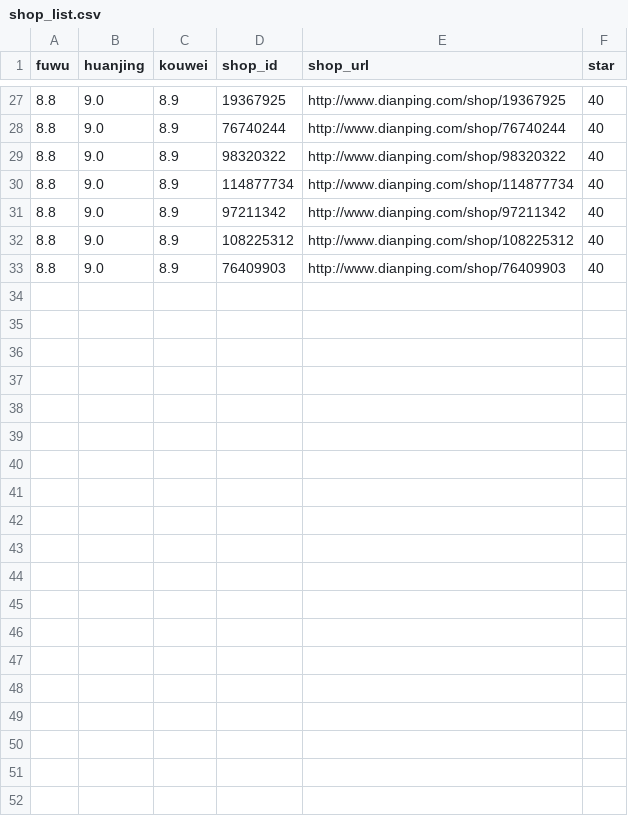
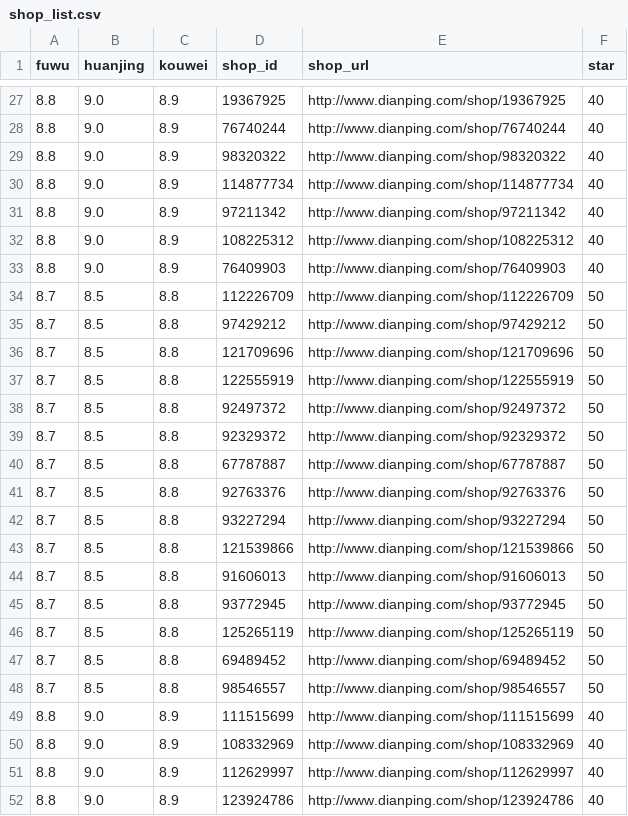
Before and after one commit to hguowei/jayin-python-app, a CSV file: src/dianping/results/shop_list.csv, drawn as a sheet; only a part is shown, gaps mark what is left out; the diff covers the shown part only; the diff names each change by its address in the sheet, - before the commit and + after, or states it on an @@ line.

```diff
--- a/src/dianping/results/shop_list.csv
+++ b/src/dianping/results/shop_list.csv
+row 34: 8.7 | 8.5 | 8.8 | 112226709 | http://www.dianping.com/shop/112226709 | 50
+row 35: 8.7 | 8.5 | 8.8 | 97429212 | http://www.dianping.com/shop/97429212 | 50
+row 36: 8.7 | 8.5 | 8.8 | 121709696 | http://www.dianping.com/shop/121709696 | 50
+row 37: 8.7 | 8.5 | 8.8 | 122555919 | http://www.dianping.com/shop/122555919 | 50
+row 38: 8.7 | 8.5 | 8.8 | 92497372 | http://www.dianping.com/shop/92497372 | 50
+row 39: 8.7 | 8.5 | 8.8 | 92329372 | http://www.dianping.com/shop/92329372 | 50
+row 40: 8.7 | 8.5 | 8.8 | 67787887 | http://www.dianping.com/shop/67787887 | 50
+row 41: 8.7 | 8.5 | 8.8 | 92763376 | http://www.dianping.com/shop/92763376 | 50
+row 42: 8.7 | 8.5 | 8.8 | 93227294 | http://www.dianping.com/shop/93227294 | 50
+row 43: 8.7 | 8.5 | 8.8 | 121539866 | http://www.dianping.com/shop/121539866 | 50
+row 44: 8.7 | 8.5 | 8.8 | 91606013 | http://www.dianping.com/shop/91606013 | 50
+row 45: 8.7 | 8.5 | 8.8 | 93772945 | http://www.dianping.com/shop/93772945 | 50
+row 46: 8.7 | 8.5 | 8.8 | 125265119 | http://www.dianping.com/shop/125265119 | 50
+row 47: 8.7 | 8.5 | 8.8 | 69489452 | http://www.dianping.com/shop/69489452 | 50
+row 48: 8.7 | 8.5 | 8.8 | 98546557 | http://www.dianping.com/shop/98546557 | 50
+row 49: 8.8 | 9.0 | 8.9 | 111515699 | http://www.dianping.com/shop/111515699 | 40
+row 50: 8.8 | 9.0 | 8.9 | 108332969 | http://www.dianping.com/shop/108332969 | 40
+row 51: 8.8 | 9.0 | 8.9 | 112629997 | http://www.dianping.com/shop/112629997 | 40
+row 52: 8.8 | 9.0 | 8.9 | 123924786 | http://www.dianping.com/shop/123924786 | 40
```
Also changed, not shown: 11 added rows elsewhere in this file, 1 other file.
